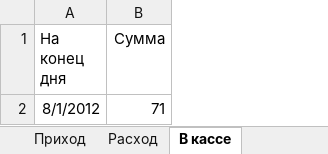
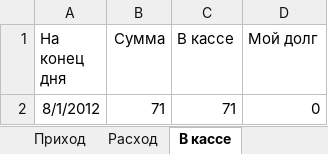
Before and after one commit to Balog/GraphWork, an Excel workbook: Касса/Приход-Расход.xlsx, sheet В кассе, drawn as a sheet; values as stored, in another font and other column widths than the file's, no borders; the diff names each change by its address in the sheet, - before the commit and + after, or states it on an @@ line.

```diff
--- a/Касса/Приход-Расход.xlsx (sheet В кассе)
+++ b/Касса/Приход-Расход.xlsx (sheet В кассе)
+column C (В кассе), row 2: 71
+column D (Мой долг), row 2: 0
```
Also changed, not shown: sheet Приход, sheet Расход, formulas that keep their value, 21 other files.
